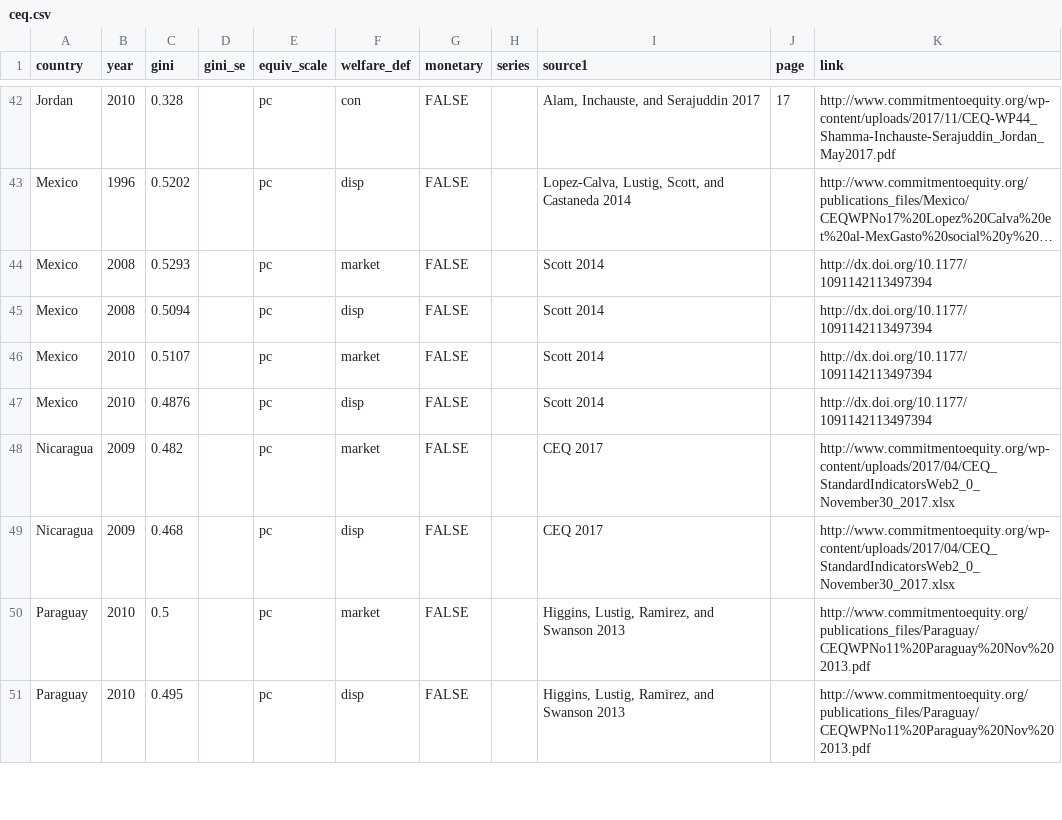
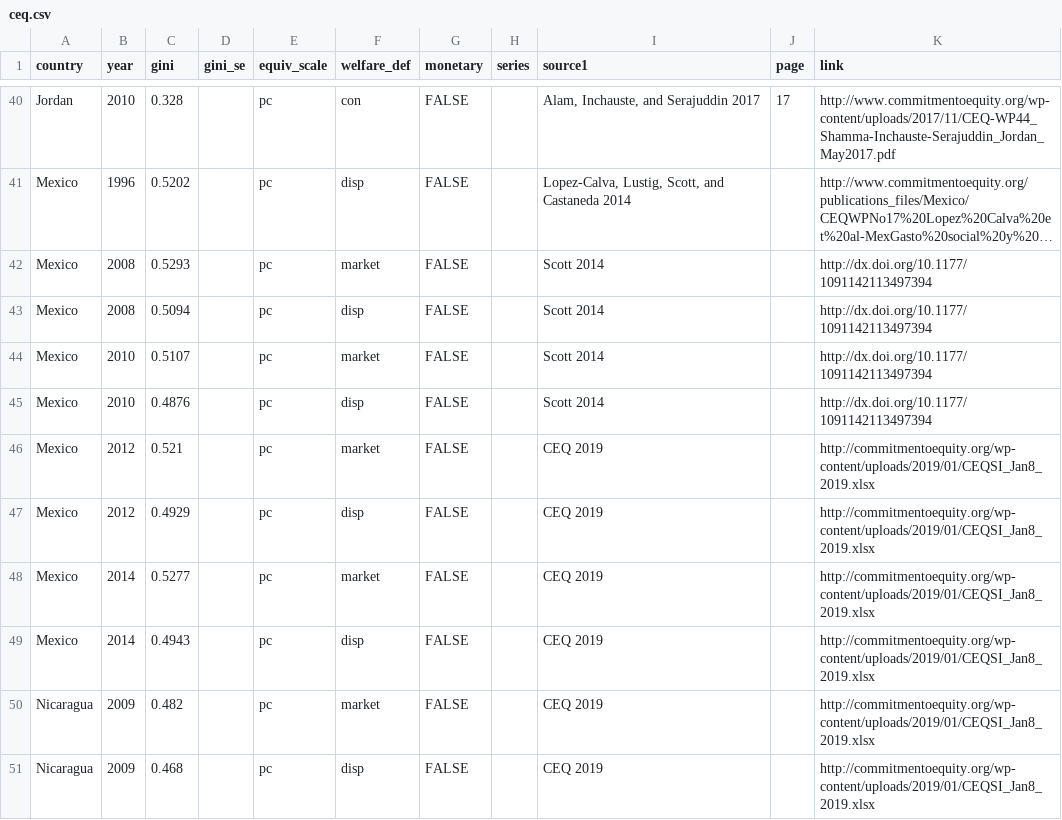
Before and after one commit to fsolt/swiid, a CSV file: data-raw/ceq.csv, drawn as a sheet; only a part is shown, gaps mark what is left out; the shorter side is filled out with more unchanged rows; long unchanged cells end in …; addresses are those after the commit; the diff covers the shown part only; the diff names each change by its address in the sheet, - before the commit and + after, or states it on an @@ line.

Commit message:
update for ceq file 2019-01-08

```diff
--- a/data-raw/ceq.csv
+++ b/data-raw/ceq.csv
+row 46: Mexico | 2012 | 0.521 |  | pc | market | FALSE |  | CEQ 2019 |  | http://commitmentoequity.org/wp-content/uploads/2019/01/CEQSI_Jan8_2019.xlsx
+row 47: Mexico | 2012 | 0.4929 |  | pc | disp | FALSE |  | CEQ 2019 |  | http://commitmentoequity.org/wp-content/uploads/2019/01/CEQSI_Jan8_2019.xlsx
+row 48: Mexico | 2014 | 0.5277 |  | pc | market | FALSE |  | CEQ 2019 |  | http://commitmentoequity.org/wp-content/uploads/2019/01/CEQSI_Jan8_2019.xlsx
+row 49: Mexico | 2014 | 0.4943 |  | pc | disp | FALSE |  | CEQ 2019 |  | http://commitmentoequity.org/wp-content/uploads/2019/01/CEQSI_Jan8_2019.xlsx
-I50:I51 (source1): CEQ 2017
+I50:I51 (source1): CEQ 2019
-K50:K51 (link): http://www.commitmentoequity.org/wp-content/uploads/2017/04/CEQ_StandardIndicatorsWeb2_0_November30_2017.xlsx
+K50:K51 (link): http://commitmentoequity.org/wp-content/uploads/2019/01/CEQSI_Jan8_2019.xlsx
```
Also changed, not shown: 2 added rows, 2 removed rows and 28 edited cells elsewhere in this file.
